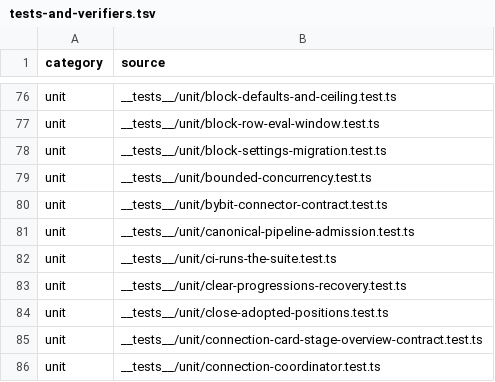
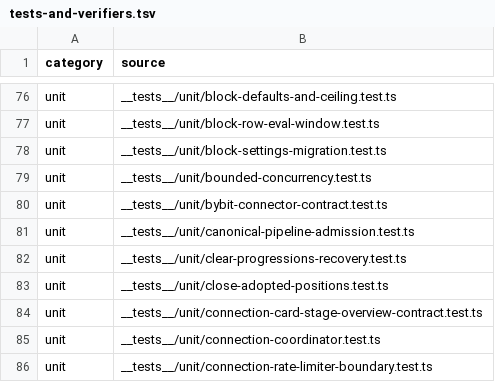
Before and after one commit to mxssnx-creator/CTS-K-N, a TSV file: docs/recreation/manifests/tests-and-verifiers.tsv, drawn as a sheet; only a part is shown, gaps mark what is left out; the shorter side is filled out with more unchanged rows; the diff names each change by its address in the sheet, - before the commit and + after, or states it on an @@ line.

```diff
--- a/docs/recreation/manifests/tests-and-verifiers.tsv
+++ b/docs/recreation/manifests/tests-and-verifiers.tsv
-row 82: unit | __tests__/unit/ci-runs-the-suite.test.ts
```
Also changed, not shown: docs/recreation/manifests/project-files.tsv, 4 other files.
